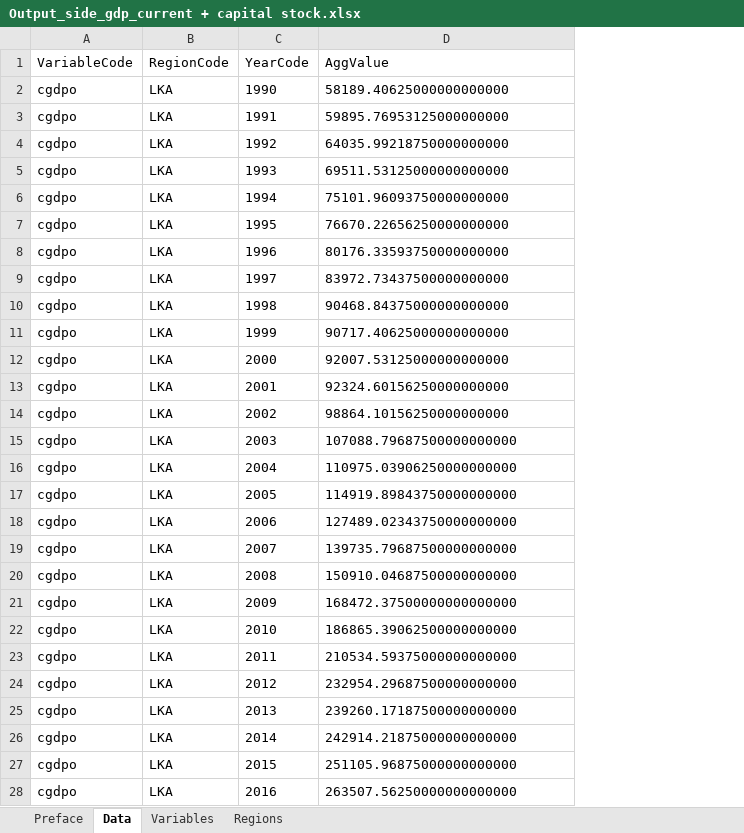
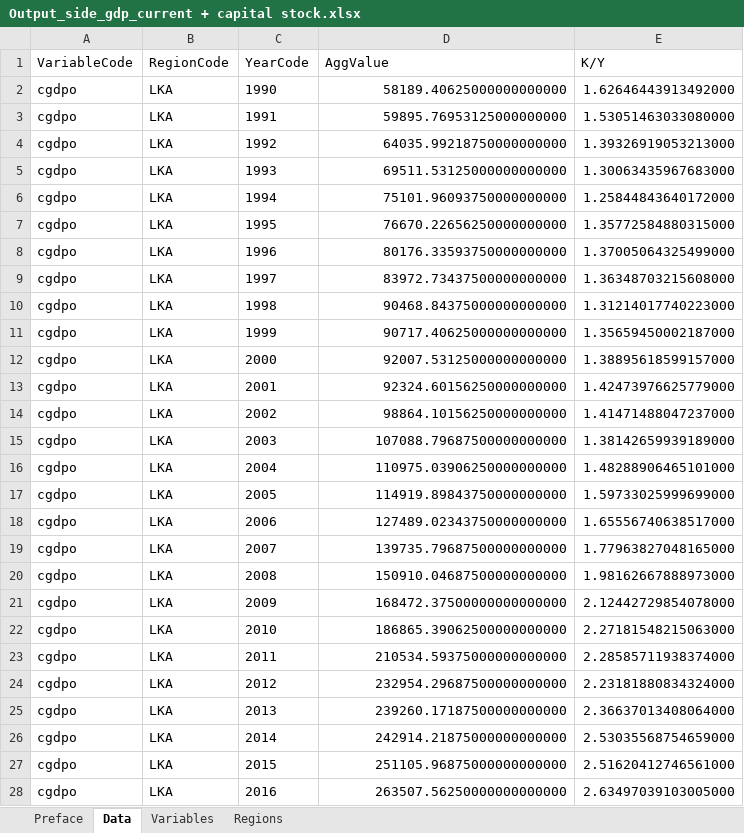
Before and after one commit to teddy21019/debt-trap, an Excel workbook: DATA/Zarazaga/Output_side_gdp_current + capital stock.xlsx, sheet Data, drawn as a sheet; only a part is shown; values as stored, in another font and other column widths than the file's, no borders; charts and pictures not drawn; the diff covers the shown part only; the diff names each change by its address in the sheet, - before the commit and + after, or states it on an @@ line.

Commit message:
Add Data/ Fix Calibration

```diff
--- a/DATA/Zarazaga/Output_side_gdp_current + capital stock.xlsx (sheet Data)
+++ b/DATA/Zarazaga/Output_side_gdp_current + capital stock.xlsx (sheet Data)
+column E (K/Y), rows 2-28: 1.62646443913492000 | 1.53051463033080000 | 1.39326919053213000 | 1.30063435967683000 | 1.25844843640172000 | 1.35772584880315000 | 1.37005064325499000 | 1.36348703215608000 | 1.31214017740223000 | 1.35659450002187000 | 1.38895618599157000 | 1.42473976625779000 | 1.41471488047237000 | 1.38142659939189000 | 1.48288906465101000 | 1.59733025999699000 | 1.65556740638517000 | 1.77963827048165000 | 1.98162667888973000 | 2.12442729854078000 | 2.27181548215063000 | 2.28585711938374000 | 2.23181880834324000 | 2.36637013408064000 | 2.53035568754659000 | 2.51620412746561000 | 2.63497039103005000
-D2:D28 alignment: left
+D2:D28 alignment: right
```
Also changed, not shown: cell formats elsewhere in this sheet, charts or pictures, DATA/IDS_SRI+PAK_WORLD+CHINA.xlsx, DATA/ORIGINAL DATA/US.3.Month.Tresury.Bill.xlsx, 36 other files.
